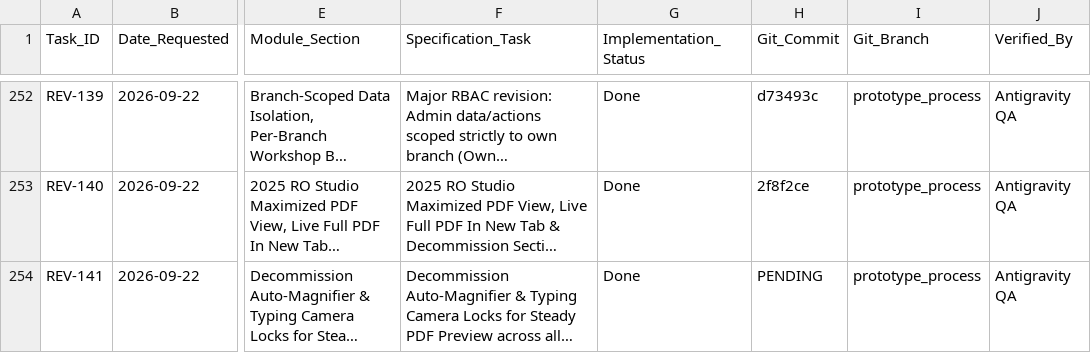
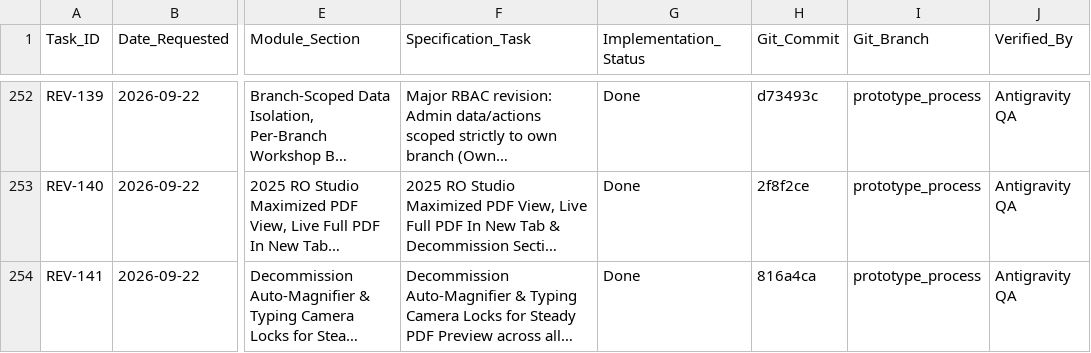
Before and after one commit to Justin-stack101/Hontech_Main_Active_Development_PHP_SQL, a CSV file: Revisions checklist.csv, drawn as a sheet; only a part is shown, gaps mark what is left out; long unchanged cells end in …; the diff names each change by its address in the sheet, - before the commit and + after, or states it on an @@ line.

Commit message:
docs(REV-141): sync commit hash in revisions checklist and log

```diff
--- a/Revisions checklist.csv
+++ b/Revisions checklist.csv
-H254 (Git_Commit): PENDING
+H254 (Git_Commit): 816a4ca
```
Also changed, not shown: 1 other file.
